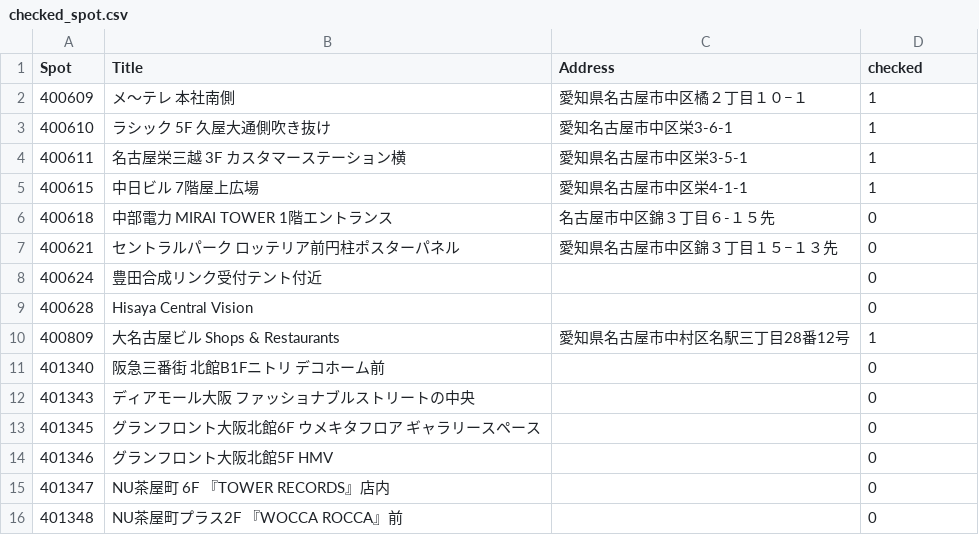
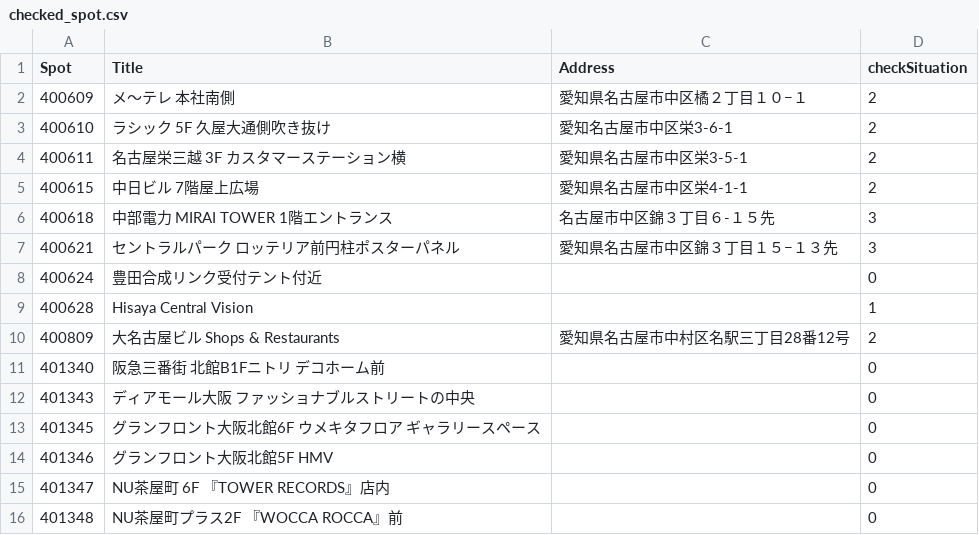
Before and after one commit to licy0916/SvtTheCityJp_2024RightHereTour, a CSV file: checked_spot.csv, drawn as a sheet; only a part is shown; the diff covers the shown part only.

```diff
--- a/checked_spot.csv
+++ b/checked_spot.csv
@@ -1,11 +1,11 @@
-Spot,Title,Address,checked
-400609,メ～テレ 本社南側,愛知県名古屋市中区橘２丁目１０−１,1
-400610,ラシック 5F 久屋大通側吹き抜け,愛知名古屋市中区栄3-6-1,1
-400611,名古屋栄三越 3F カスタマーステーション横,愛知県名古屋市中区栄3-5-1,1
-400615,中日ビル 7階屋上広場,愛知県名古屋市中区栄4-1-1,1
-400618,中部電力 MIRAI TOWER 1階エントランス,名古屋市中区錦３丁目６-１５先,0
-400621,セントラルパーク ロッテリア前円柱ポスターパネル,愛知県名古屋市中区錦３丁目１５−１３先,0
+Spot,Title,Address,checkSituation
+400609,メ～テレ 本社南側,愛知県名古屋市中区橘２丁目１０−１,2
+400610,ラシック 5F 久屋大通側吹き抜け,愛知名古屋市中区栄3-6-1,2
+400611,名古屋栄三越 3F カスタマーステーション横,愛知県名古屋市中区栄3-5-1,2
+400615,中日ビル 7階屋上広場,愛知県名古屋市中区栄4-1-1,2
+400618,中部電力 MIRAI TOWER 1階エントランス,名古屋市中区錦３丁目６-１５先,3
+400621,セントラルパーク ロッテリア前円柱ポスターパネル,愛知県名古屋市中区錦３丁目１５−１３先,3
 400624,豊田合成リンク受付テント付近,,0
-400628,Hisaya Central Vision,,0
-400809,大名古屋ビル Shops & Restaurants,愛知県名古屋市中村区名駅三丁目28番12号,1
+400628,Hisaya Central Vision,,1
+400809,大名古屋ビル Shops & Restaurants,愛知県名古屋市中村区名駅三丁目28番12号,2
 401340,阪急三番街 北館B1Fニトリ デコホーム前,,0
```
Also changed, not shown: 21 edited cells elsewhere in this file, 34 other files.
